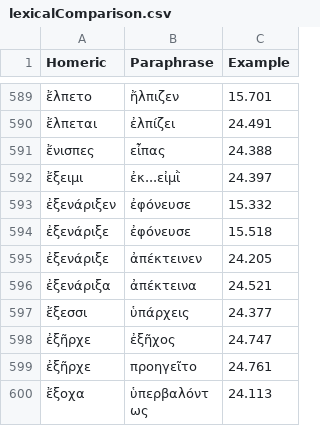
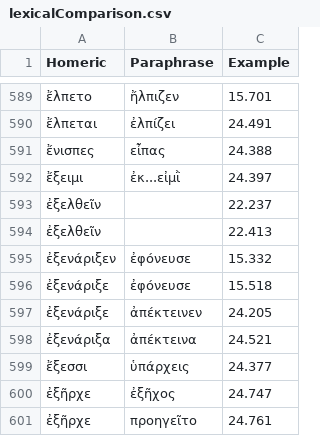
Before and after one commit to neelsmith/paraphrases, a CSV file: collections/lexicalComparison.csv, drawn as a sheet; only a part is shown, gaps mark what is left out; the shorter side is filled out with more unchanged rows; the diff names each change by its address in the sheet, - before the commit and + after, or states it on an @@ line.

Commit message:
Update lexicalComparison.csv

```diff
--- a/collections/lexicalComparison.csv
+++ b/collections/lexicalComparison.csv
+row 593: ἐξελθεῖν |  | 22.237
+row 594: ἐξελθεῖν |  | 22.413
```
